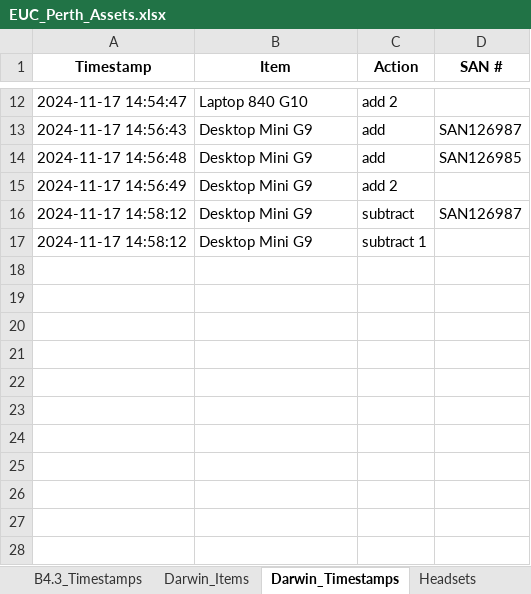
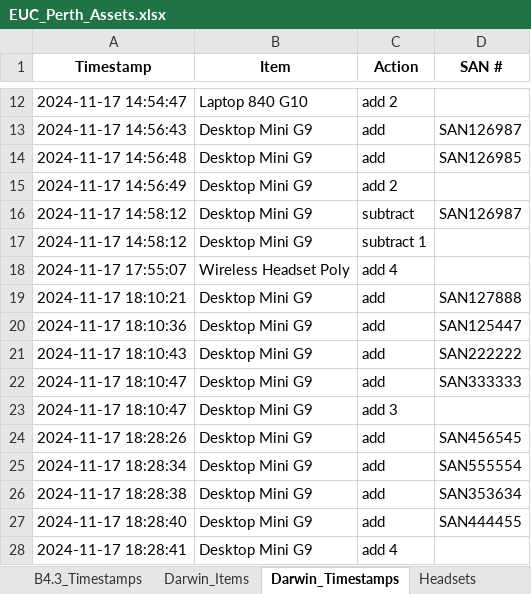
Before and after one commit to m4cd4r4/Assets_App_WA_Region, an Excel workbook: EUC_Perth_Assets.xlsx, sheet Darwin_Timestamps, drawn as a sheet; only a part is shown, gaps mark what is left out; values as stored, in another font and other column widths than the file's, no borders; the diff names each change by its address in the sheet, - before the commit and + after, or states it on an @@ line.

```diff
--- a/EUC_Perth_Assets.xlsx (sheet Darwin_Timestamps)
+++ b/EUC_Perth_Assets.xlsx (sheet Darwin_Timestamps)
+row 18: 2024-11-17 17:55:07 | Wireless Headset Poly | add 4
+row 19: 2024-11-17 18:10:21 | Desktop Mini G9 | add | SAN127888
+row 20: 2024-11-17 18:10:36 | Desktop Mini G9 | add | SAN125447
+row 21: 2024-11-17 18:10:43 | Desktop Mini G9 | add | SAN222222
+row 22: 2024-11-17 18:10:47 | Desktop Mini G9 | add | SAN333333
+row 23: 2024-11-17 18:10:47 | Desktop Mini G9 | add 3
+row 24: 2024-11-17 18:28:26 | Desktop Mini G9 | add | SAN456545
+row 25: 2024-11-17 18:28:34 | Desktop Mini G9 | add | SAN555554
+row 26: 2024-11-17 18:28:38 | Desktop Mini G9 | add | SAN353634
+row 27: 2024-11-17 18:28:40 | Desktop Mini G9 | add | SAN444455
+row 28: 2024-11-17 18:28:41 | Desktop Mini G9 | add 4
```
Also changed, not shown: sheet All_SANs, sheet 4.2_Timestamps, sheet Darwin_Items, sheet 4.2_Items, sheet L17_Timestamps, sheet L17_Items, 4 other files.
